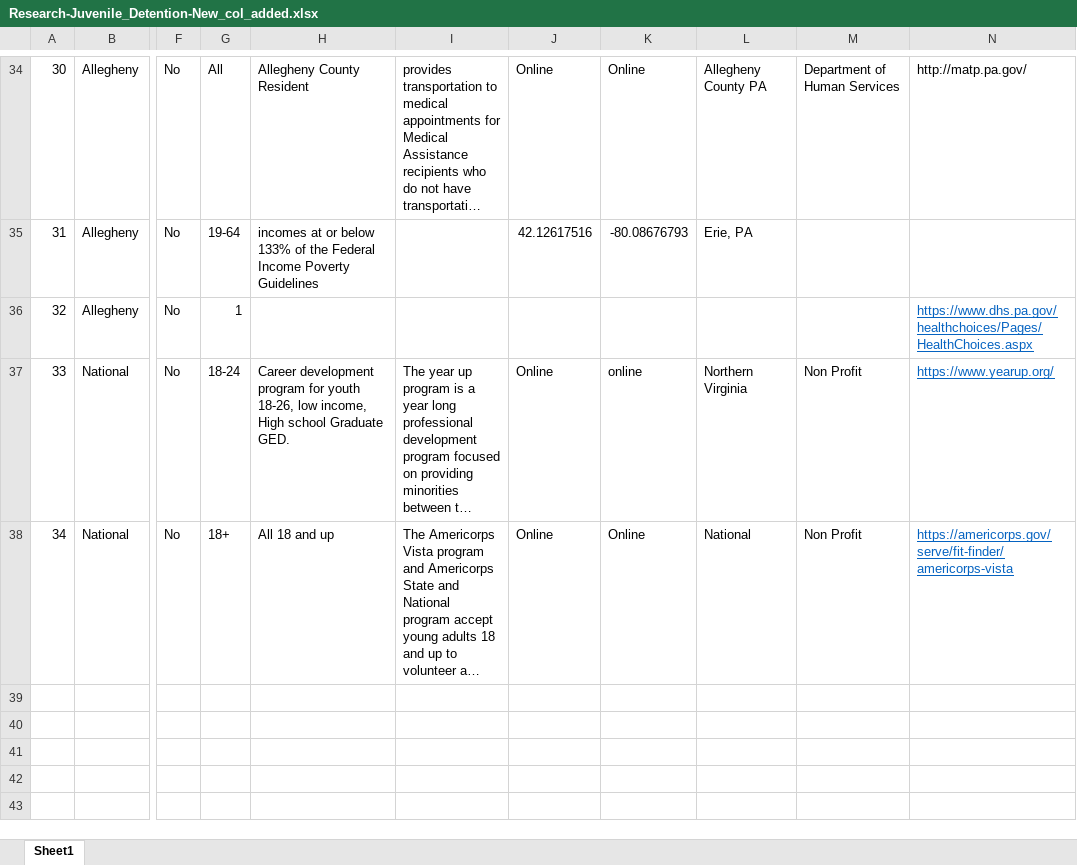
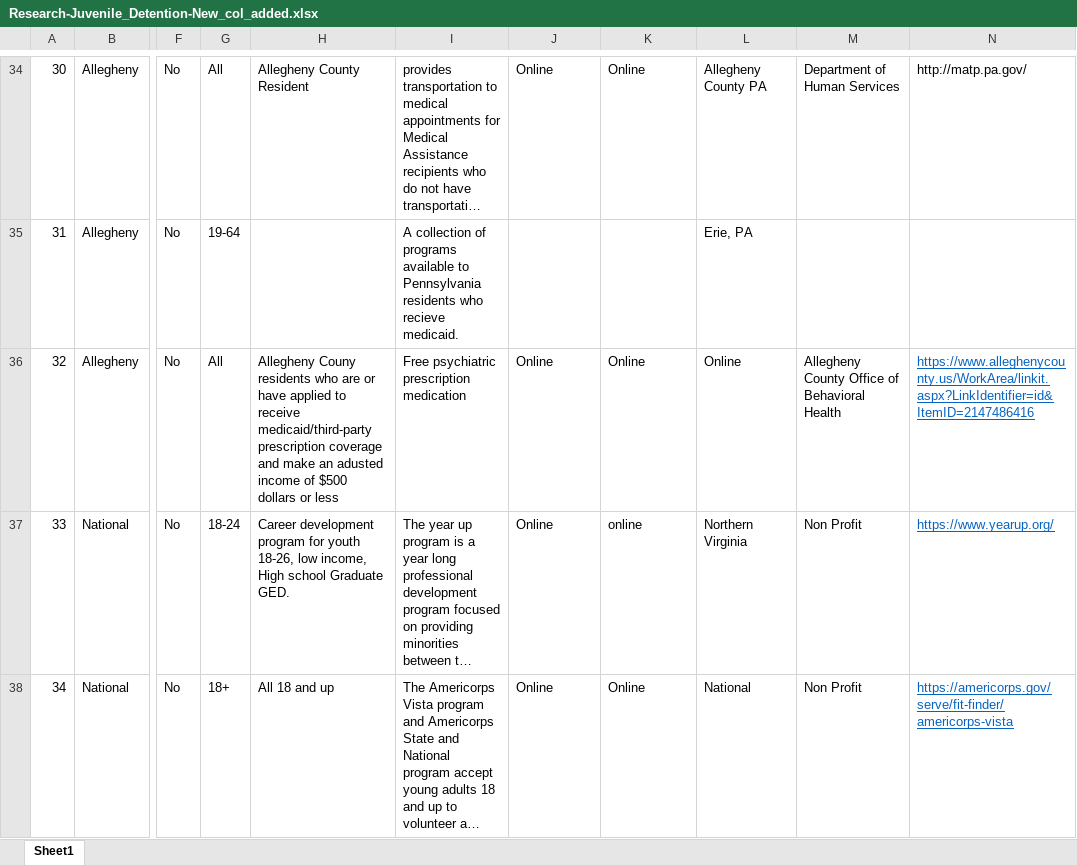
Before and after one commit to yangcheng258/2021_DSPG_Loudoun, an Excel workbook: Qualitative_research/Research-Juvenile_Detention-New_col_added.xlsx, sheet Sheet1, drawn as a sheet; only a part is shown, gaps mark what is left out; long unchanged cells end in …; values as stored, in another font and other column widths than the file's, no borders; the diff covers the shown part only; the diff names each change by its address in the sheet, - before the commit and + after, or states it on an @@ line.

```diff
--- a/Qualitative_research/Research-Juvenile_Detention-New_col_added.xlsx (sheet Sheet1)
+++ b/Qualitative_research/Research-Juvenile_Detention-New_col_added.xlsx (sheet Sheet1)
-H35: incomes at or below 133% of the Federal Income Poverty Guidelines
+H35: (empty)
-I35: (empty)
+I35: A collection of programs available to Pennsylvania residents who recieve medicaid.
-J35: 42.12617516
+J35: (empty)
-K35: -80.08676793
+K35: (empty)
-G36: 1
+G36: All
-H36: (empty)
+H36: Allegheny Couny residents who are or have applied to receive medicaid/third-party prescription coverage and make an adusted income of $500 dollars or less
-I36: (empty)
+I36: Free psychiatric prescription medication
-J36: (empty)
+J36: Online
-K36: (empty)
+K36: Online
-L36: (empty)
+L36: Online
-M36: (empty)
+M36: Allegheny County Office of Behavioral Health
-N36: https://www.dhs.pa.gov/healthchoices/Pages/HealthChoices.aspx
+N36: https://www.alleghenycounty.us/WorkArea/linkit.aspx?LinkIdentifier=id&ItemID=2147486416
```
Also changed, not shown: 31 edited cells and cell formats elsewhere in this sheet.
